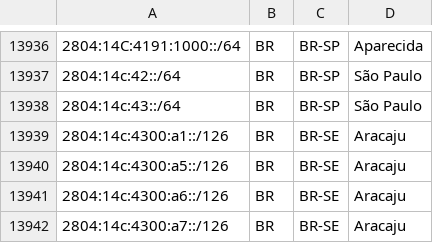
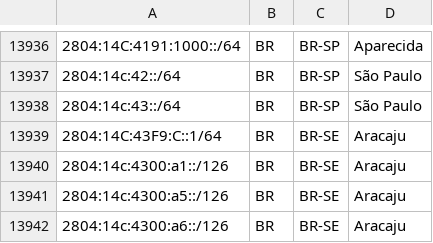
Before and after one commit to rtanajura/geofeed, a CSV file: geofeed.csv, drawn as a sheet; only a part is shown, gaps mark what is left out; the shorter side is filled out with more unchanged rows; the diff names each change by its address in the sheet, - before the commit and + after, or states it on an @@ line.

Commit message:
Update VLT TK 14023267

```diff
--- a/geofeed.csv
+++ b/geofeed.csv
+row 13939: 2804:14C:43F9:C::1/64 | BR | BR-SE | Aracaju
```
